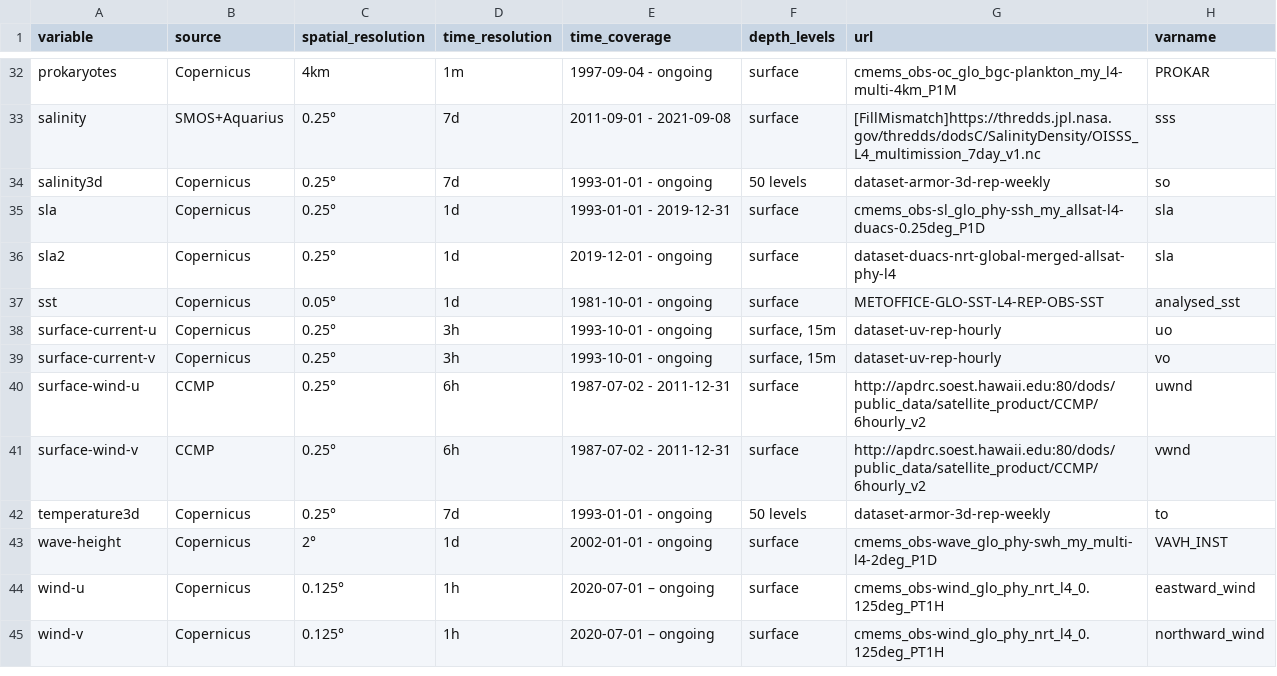
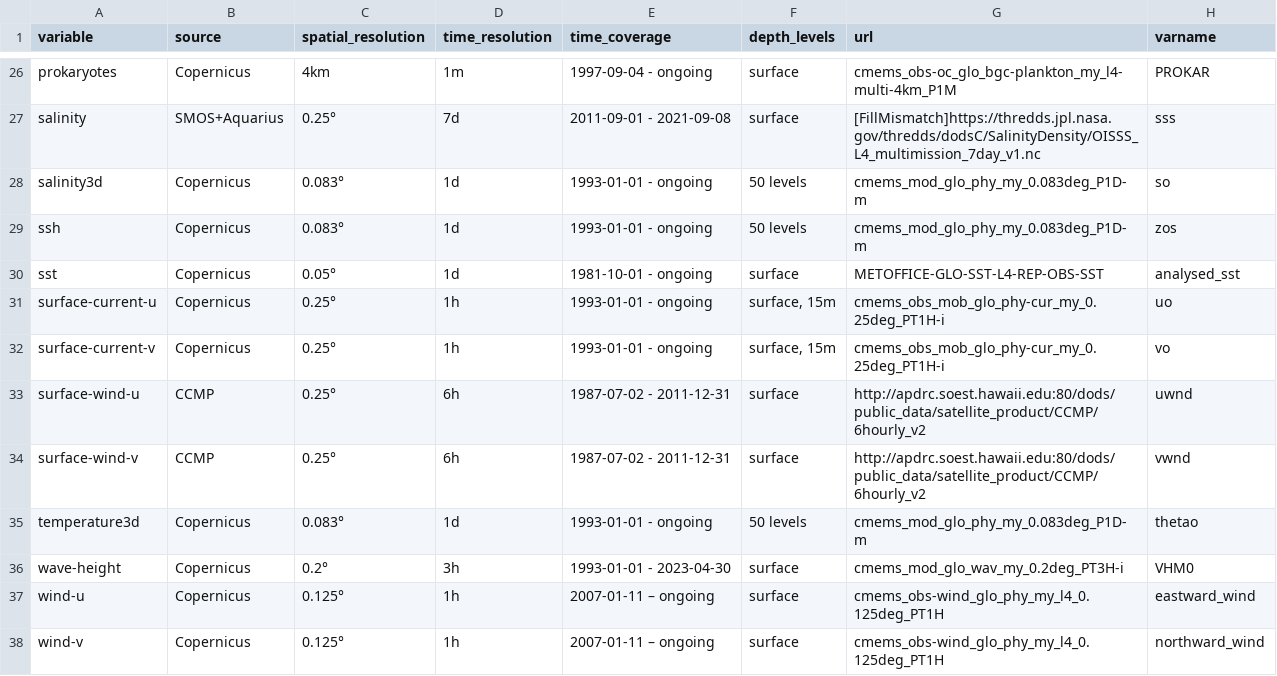
Before and after one commit to IRDG2OI/geoenrich, a CSV file: geoenrich/data/catalog.csv, drawn as a sheet; only a part is shown, gaps mark what is left out; the diff covers the shown part only.

```diff
--- a/geoenrich/data/catalog.csv
+++ b/geoenrich/data/catalog.csv
@@ -33,13 +27,12 @@ prokaryotes,Copernicus,4km,1m,1997-09-04 - ongoing,surface,cmems_obs-oc_glo_bgc-
 salinity,SMOS+Aquarius,0.25°,7d,2011-09-01 - 2021-09-08,surface,[FillMismatch]https://thredds.jpl.nasa.gov/thredds/dodsC/SalinityDensity/OISSS_L4_multimission_7day_v1.nc,sss
-salinity3d,Copernicus,0.25°,7d,1993-01-01 - ongoing,50 levels,dataset-armor-3d-rep-weekly,so
-sla,Copernicus,0.25°,1d,1993-01-01 - 2019-12-31,surface,cmems_obs-sl_glo_phy-ssh_my_allsat-l4-duacs-0.25deg_P1D,sla
-sla2,Copernicus,0.25°,1d,2019-12-01 - ongoing,surface,dataset-duacs-nrt-global-merged-allsat-phy-l4,sla
+salinity3d,Copernicus,0.083°,1d,1993-01-01 - ongoing,50 levels,cmems_mod_glo_phy_my_0.083deg_P1D-m,so
+ssh,Copernicus,0.083°,1d,1993-01-01 - ongoing,50 levels,cmems_mod_glo_phy_my_0.083deg_P1D-m,zos
 sst,Copernicus,0.05°,1d,1981-10-01 - ongoing,surface,METOFFICE-GLO-SST-L4-REP-OBS-SST,analysed_sst
-surface-current-u,Copernicus,0.25°,3h,1993-10-01 - ongoing,"surface, 15m",dataset-uv-rep-hourly,uo
-surface-current-v,Copernicus,0.25°,3h,1993-10-01 - ongoing,"surface, 15m",dataset-uv-rep-hourly,vo
+surface-current-u,Copernicus,0.25°,1h,1993-01-01 - ongoing,"surface, 15m",cmems_obs_mob_glo_phy-cur_my_0.25deg_PT1H-i,uo
+surface-current-v,Copernicus,0.25°,1h,1993-01-01 - ongoing,"surface, 15m",cmems_obs_mob_glo_phy-cur_my_0.25deg_PT1H-i,vo
 surface-wind-u,CCMP,0.25°,6h,1987-07-02 - 2011-12-31,surface,http://apdrc.soest.hawaii.edu:80/dods/public_data/satellite_product/CCMP/6hourly_v2,uwnd
 surface-wind-v,CCMP,0.25°,6h,1987-07-02 - 2011-12-31,surface,http://apdrc.soest.hawaii.edu:80/dods/public_data/satellite_product/CCMP/6hourly_v2,vwnd
-temperature3d,Copernicus,0.25°,7d,1993-01-01 - ongoing,50 levels,dataset-armor-3d-rep-weekly,to
-wave-height,Copernicus,2°,1d,2002-01-01 - ongoing,surface,cmems_obs-wave_glo_phy-swh_my_multi-l4-2deg_P1D,VAVH_INST
-wind-u,Copernicus,0.125°,1h,2020-07-01 – ongoing,surface,cmems_obs-wind_glo_phy_nrt_l4_0.125deg_PT1H,eastward_wind
-wind-v,Copernicus,0.125°,1h,2020-07-01 – ongoing,surface,cmems_obs-wind_glo_phy_nrt_l4_0.125deg_PT1H,northward_wind
+temperature3d,Copernicus,0.083°,1d,1993-01-01 - ongoing,50 levels,cmems_mod_glo_phy_my_0.083deg_P1D-m,thetao
+wave-height,Copernicus,0.2°,3h,1993-01-01 - 2023-04-30,surface,cmems_mod_glo_wav_my_0.2deg_PT3H-i,VHM0
+wind-u,Copernicus,0.125°,1h,2007-01-11 – ongoing,surface,cmems_obs-wind_glo_phy_my_l4_0.125deg_PT1H,eastward_wind
+wind-v,Copernicus,0.125°,1h,2007-01-11 – ongoing,surface,cmems_obs-wind_glo_phy_my_l4_0.125deg_PT1H,northward_wind
```
Also changed, not shown: 1 added row, 7 removed rows and 15 edited cells elsewhere in this file.
